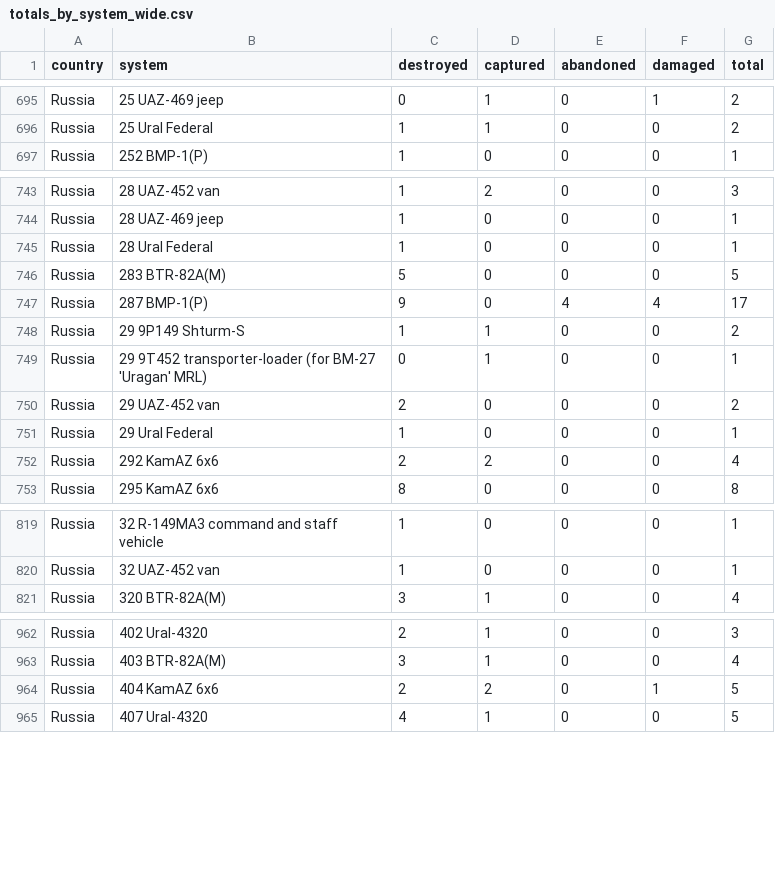
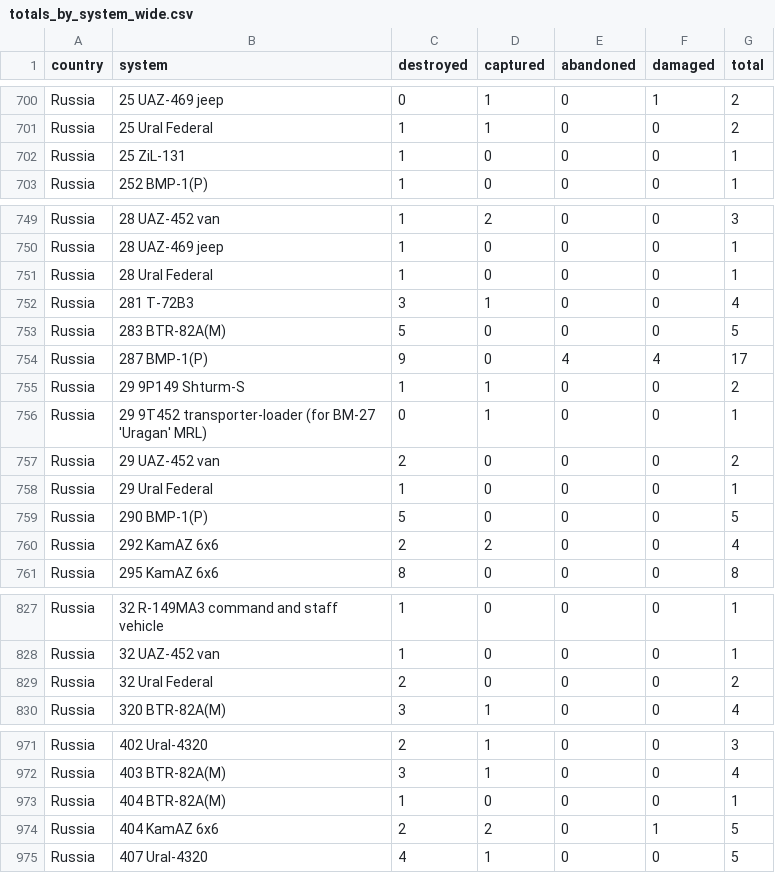
Before and after one commit to scarnecchia/oryx_data, a CSV file: totals_by_system_wide.csv, drawn as a sheet; only a part is shown, gaps mark what is left out; the diff covers the shown part only.

```diff
--- a/totals_by_system_wide.csv
+++ b/totals_by_system_wide.csv
@@ -696,2 +701,3 @@ Russia,25 UAZ-469 jeep,0,1,0,1,2
 Russia,25 Ural Federal,1,1,0,0,2
+Russia,25 ZiL-131,1,0,0,0,1
 Russia,252 BMP-1(P),1,0,0,0,1
@@ -745,2 +751,3 @@ Russia,28 UAZ-469 jeep,1,0,0,0,1
 Russia,28 Ural Federal,1,0,0,0,1
+Russia,281 T-72B3,3,1,0,0,4
 Russia,283 BTR-82A(M),5,0,0,0,5
@@ -751,2 +758,3 @@ Russia,29 UAZ-452 van,2,0,0,0,2
 Russia,29 Ural Federal,1,0,0,0,1
+Russia,290 BMP-1(P),5,0,0,0,5
 Russia,292 KamAZ 6x6,2,2,0,0,4
@@ -820,2 +828,3 @@ Russia,32 R-149MA3 command and staff vehicle,1,0,0,0,1
 Russia,32 UAZ-452 van,1,0,0,0,1
+Russia,32 Ural Federal,2,0,0,0,2
 Russia,320 BTR-82A(M),3,1,0,0,4
@@ -963,2 +972,3 @@ Russia,402 Ural-4320,2,1,0,0,3
 Russia,403 BTR-82A(M),3,1,0,0,4
+Russia,404 BTR-82A(M),1,0,0,0,1
 Russia,404 KamAZ 6x6,2,2,0,1,5
```
Also changed, not shown: 12 added rows and 48 edited cells elsewhere in this file, daily_count.csv, event_abandoned.csv, 5 other files.
